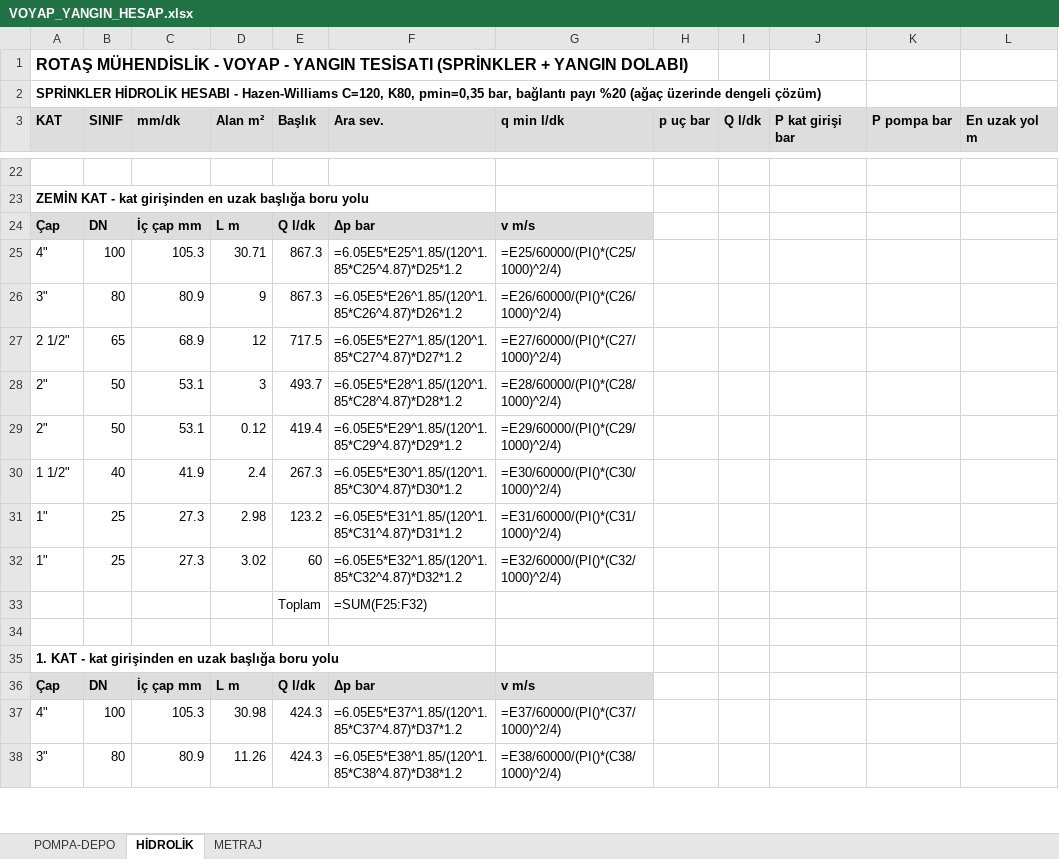
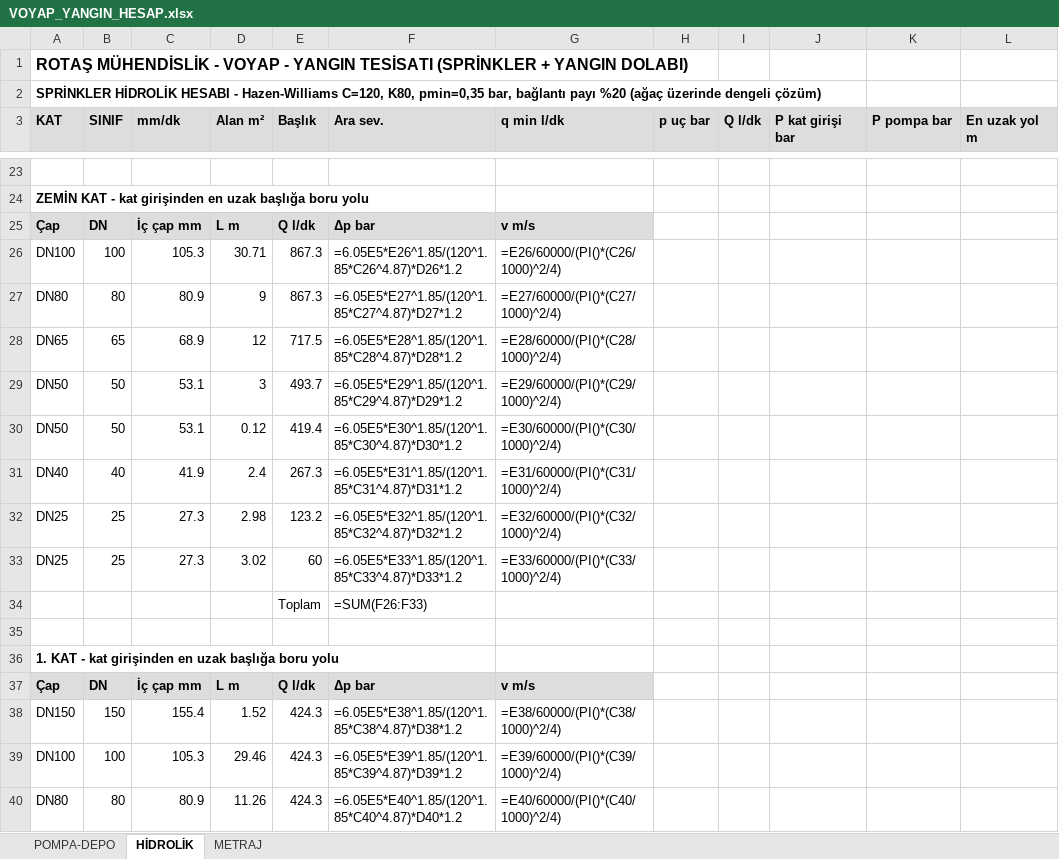
Before and after one commit to icanozkaya/rotas-cizim-motoru, an Excel workbook: proje/voyap_yangin/VOYAP_YANGIN_HESAP.xlsx, sheet HİDROLİK, drawn as a sheet; only a part is shown, gaps mark what is left out; values as stored, in another font and other column widths than the file's, no borders; formulas without a stored value are shown as written; addresses are those after the commit; the diff covers the shown part only; the diff names each change by its address in the sheet, - before the commit and + after, or states it on an @@ line.

```diff
--- a/proje/voyap_yangin/VOYAP_YANGIN_HESAP.xlsx (sheet HİDROLİK)
+++ b/proje/voyap_yangin/VOYAP_YANGIN_HESAP.xlsx (sheet HİDROLİK)
-A26 (KAT): 4"
+A26 (KAT): DN100
-F26 (Ara sev.): =6.05E5*E25^1.85/(120^1.85*C25^4.87)*D25*1.2
+F26 (Ara sev.): =6.05E5*E26^1.85/(120^1.85*C26^4.87)*D26*1.2
-G26 (q min l/dk): =E25/60000/(PI()*(C25/1000)^2/4)
+G26 (q min l/dk): =E26/60000/(PI()*(C26/1000)^2/4)
-A27 (KAT): 3"
+A27 (KAT): DN80
-F27 (Ara sev.): =6.05E5*E26^1.85/(120^1.85*C26^4.87)*D26*1.2
+F27 (Ara sev.): =6.05E5*E27^1.85/(120^1.85*C27^4.87)*D27*1.2
-G27 (q min l/dk): =E26/60000/(PI()*(C26/1000)^2/4)
+G27 (q min l/dk): =E27/60000/(PI()*(C27/1000)^2/4)
-A28 (KAT): 2 1/2"
+A28 (KAT): DN65
-F28 (Ara sev.): =6.05E5*E27^1.85/(120^1.85*C27^4.87)*D27*1.2
+F28 (Ara sev.): =6.05E5*E28^1.85/(120^1.85*C28^4.87)*D28*1.2
-G28 (q min l/dk): =E27/60000/(PI()*(C27/1000)^2/4)
+G28 (q min l/dk): =E28/60000/(PI()*(C28/1000)^2/4)
-A29:A30 (KAT): 2"
+A29:A30 (KAT): DN50
-F29 (Ara sev.): =6.05E5*E28^1.85/(120^1.85*C28^4.87)*D28*1.2
+F29 (Ara sev.): =6.05E5*E29^1.85/(120^1.85*C29^4.87)*D29*1.2
-G29 (q min l/dk): =E28/60000/(PI()*(C28/1000)^2/4)
+G29 (q min l/dk): =E29/60000/(PI()*(C29/1000)^2/4)
-F30 (Ara sev.): =6.05E5*E29^1.85/(120^1.85*C29^4.87)*D29*1.2
+F30 (Ara sev.): =6.05E5*E30^1.85/(120^1.85*C30^4.87)*D30*1.2
-G30 (q min l/dk): =E29/60000/(PI()*(C29/1000)^2/4)
+G30 (q min l/dk): =E30/60000/(PI()*(C30/1000)^2/4)
-A31 (KAT): 1 1/2"
+A31 (KAT): DN40
-F31 (Ara sev.): =6.05E5*E30^1.85/(120^1.85*C30^4.87)*D30*1.2
+F31 (Ara sev.): =6.05E5*E31^1.85/(120^1.85*C31^4.87)*D31*1.2
-G31 (q min l/dk): =E30/60000/(PI()*(C30/1000)^2/4)
+G31 (q min l/dk): =E31/60000/(PI()*(C31/1000)^2/4)
-A32:A33 (KAT): 1"
+A32:A33 (KAT): DN25
-F32 (Ara sev.): =6.05E5*E31^1.85/(120^1.85*C31^4.87)*D31*1.2
+F32 (Ara sev.): =6.05E5*E32^1.85/(120^1.85*C32^4.87)*D32*1.2
-G32 (q min l/dk): =E31/60000/(PI()*(C31/1000)^2/4)
+G32 (q min l/dk): =E32/60000/(PI()*(C32/1000)^2/4)
-F33 (Ara sev.): =6.05E5*E32^1.85/(120^1.85*C32^4.87)*D32*1.2
+F33 (Ara sev.): =6.05E5*E33^1.85/(120^1.85*C33^4.87)*D33*1.2
-G33 (q min l/dk): =E32/60000/(PI()*(C32/1000)^2/4)
+G33 (q min l/dk): =E33/60000/(PI()*(C33/1000)^2/4)
-F34 (Ara sev.): =SUM(F25:F32)
+F34 (Ara sev.): =SUM(F26:F33)
+row 38: DN150 | 150 | 155.4 | 1.52 | 424.3 | =6.05E5*E38^1.85/(120^1.85*C38^4.87)*D38*1.2 | =E38/60000/(PI()*(C38/1000)^2/4)
-A39 (KAT): 4"
+A39 (KAT): DN100
-D39 (Alan m²): 30.98
+D39 (Alan m²): 29.46
-F39 (Ara sev.): =6.05E5*E37^1.85/(120^1.85*C37^4.87)*D37*1.2
+F39 (Ara sev.): =6.05E5*E39^1.85/(120^1.85*C39^4.87)*D39*1.2
-G39 (q min l/dk): =E37/60000/(PI()*(C37/1000)^2/4)
+G39 (q min l/dk): =E39/60000/(PI()*(C39/1000)^2/4)
-A40 (KAT): 3"
+A40 (KAT): DN80
-F40 (Ara sev.): =6.05E5*E38^1.85/(120^1.85*C38^4.87)*D38*1.2
+F40 (Ara sev.): =6.05E5*E40^1.85/(120^1.85*C40^4.87)*D40*1.2
-G40 (q min l/dk): =E38/60000/(PI()*(C38/1000)^2/4)
+G40 (q min l/dk): =E40/60000/(PI()*(C40/1000)^2/4)
```
Also changed, not shown: 2 added rows and 74 edited cells elsewhere in this sheet, sheet METRAJ, 15 other files.
